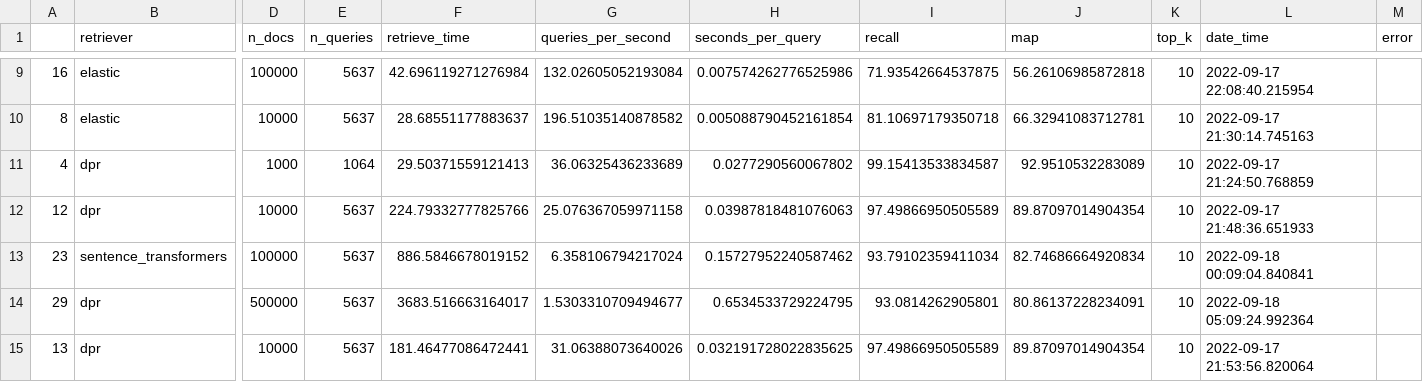
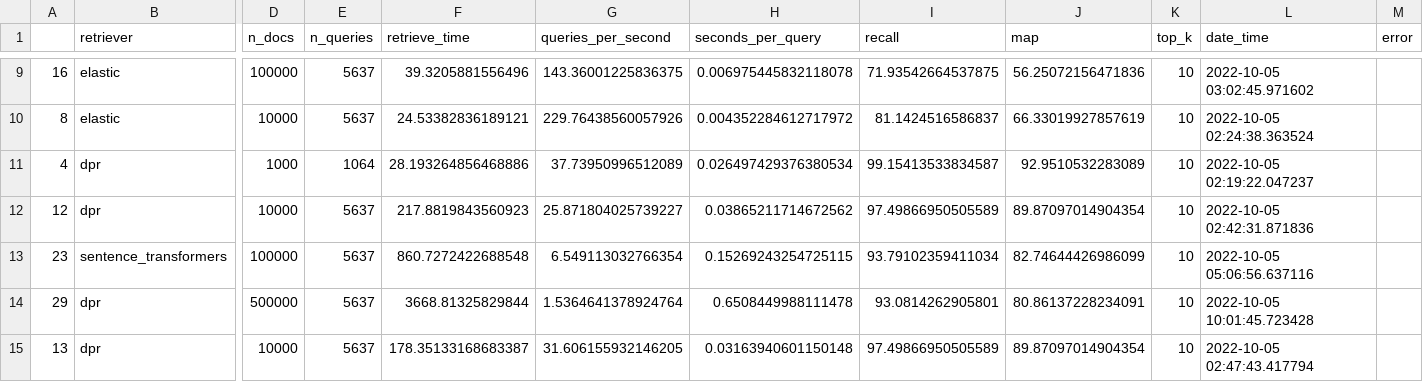
Before and after one commit to archive-of-deleted-repositories/santhreal__haystack, a CSV file: docs/_src/benchmarks/retriever_query_results.csv, drawn as a sheet; only a part is shown, gaps mark what is left out; the diff covers the shown part only; the diff names each change by its address in the sheet, - before the commit and + after, or states it on an @@ line.

```diff
--- a/docs/_src/benchmarks/retriever_query_results.csv
+++ b/docs/_src/benchmarks/retriever_query_results.csv
-F9 (retrieve_time): 42.696119271276984
+F9 (retrieve_time): 39.3205881556496
-G9 (queries_per_second): 132.02605052193084
+G9 (queries_per_second): 143.36001225836375
-H9 (seconds_per_query): 0.007574262776525986
+H9 (seconds_per_query): 0.006975445832118078
-J9 (map): 56.26106985872818
+J9 (map): 56.25072156471836
-L9 (date_time): 2022-09-17 22:08:40.215954
+L9 (date_time): 2022-10-05 03:02:45.971602
-F10 (retrieve_time): 28.68551177883637
+F10 (retrieve_time): 24.53382836189121
-G10 (queries_per_second): 196.51035140878582
+G10 (queries_per_second): 229.76438560057926
-H10 (seconds_per_query): 0.005088790452161854
+H10 (seconds_per_query): 0.004352284612717972
-I10 (recall): 81.10697179350718
+I10 (recall): 81.1424516586837
-J10 (map): 66.32941083712781
+J10 (map): 66.33019927857619
-L10 (date_time): 2022-09-17 21:30:14.745163
+L10 (date_time): 2022-10-05 02:24:38.363524
-F11 (retrieve_time): 29.50371559121413
+F11 (retrieve_time): 28.193264856468886
-G11 (queries_per_second): 36.06325436233689
+G11 (queries_per_second): 37.73950996512089
-H11 (seconds_per_query): 0.0277290560067802
+H11 (seconds_per_query): 0.026497429376380534
-L11 (date_time): 2022-09-17 21:24:50.768859
+L11 (date_time): 2022-10-05 02:19:22.047237
-F12 (retrieve_time): 224.79332777825766
+F12 (retrieve_time): 217.8819843560923
-G12 (queries_per_second): 25.076367059971158
+G12 (queries_per_second): 25.871804025739227
-H12 (seconds_per_query): 0.03987818481076063
+H12 (seconds_per_query): 0.03865211714672562
-L12 (date_time): 2022-09-17 21:48:36.651933
+L12 (date_time): 2022-10-05 02:42:31.871836
-F13 (retrieve_time): 886.5846678019152
+F13 (retrieve_time): 860.7272422688548
-G13 (queries_per_second): 6.358106794217024
+G13 (queries_per_second): 6.549113032766354
-H13 (seconds_per_query): 0.15727952240587462
+H13 (seconds_per_query): 0.15269243254725115
-J13 (map): 82.74686664920834
+J13 (map): 82.74644426986099
-L13 (date_time): 2022-09-18 00:09:04.840841
+L13 (date_time): 2022-10-05 05:06:56.637116
-F14 (retrieve_time): 3683.516663164017
+F14 (retrieve_time): 3668.81325829844
-G14 (queries_per_second): 1.5303310709494677
+G14 (queries_per_second): 1.5364641378924764
-H14 (seconds_per_query): 0.6534533729224795
+H14 (seconds_per_query): 0.6508449988111478
-L14 (date_time): 2022-09-18 05:09:24.992364
+L14 (date_time): 2022-10-05 10:01:45.723428
-F15 (retrieve_time): 181.46477086472441
+F15 (retrieve_time): 178.35133168683387
-G15 (queries_per_second): 31.06388073640026
+G15 (queries_per_second): 31.606155932146205
-H15 (seconds_per_query): 0.032191728022835625
+H15 (seconds_per_query): 0.03163940601150148
-L15 (date_time): 2022-09-17 21:53:56.820064
+L15 (date_time): 2022-10-05 02:47:43.417794
```
Also changed, not shown: 112 edited cells elsewhere in this file, docs/_src/benchmarks/reader_results.csv, docs/_src/benchmarks/retriever_index_results.csv, 7 other files.
